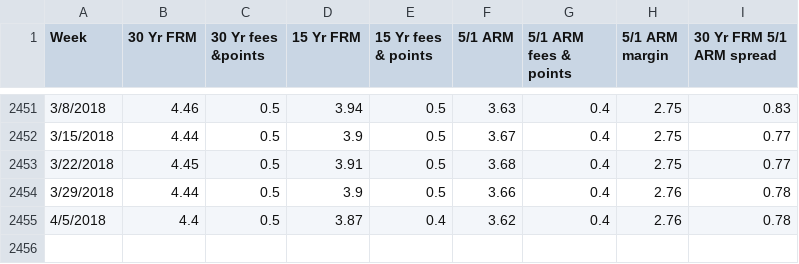
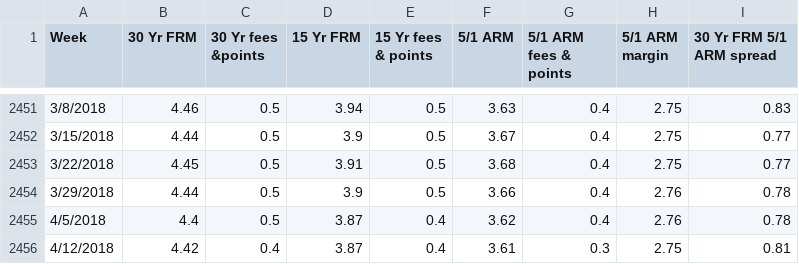
Before and after one commit to abrahamdu/abrahamdu.github.io, a CSV file: project/data/pmms.csv, drawn as a sheet; only a part is shown, gaps mark what is left out; the diff names each change by its address in the sheet, - before the commit and + after, or states it on an @@ line.

Commit message:
Data Update

```diff
--- a/project/data/pmms.csv
+++ b/project/data/pmms.csv
+row 2456: 4/12/2018 | 4.42 | 0.4 | 3.87 | 0.4 | 3.61 | 0.3 | 2.75 | 0.81
```
